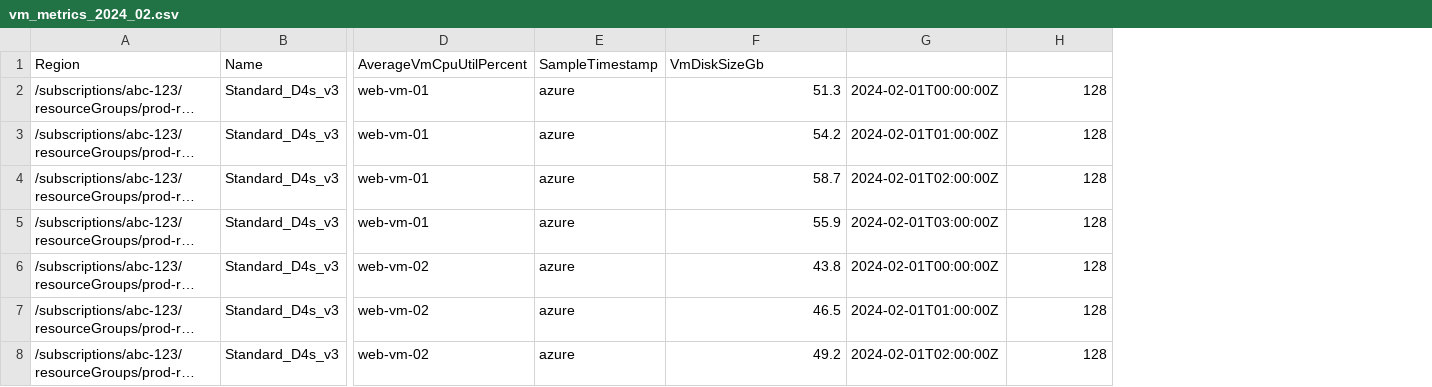
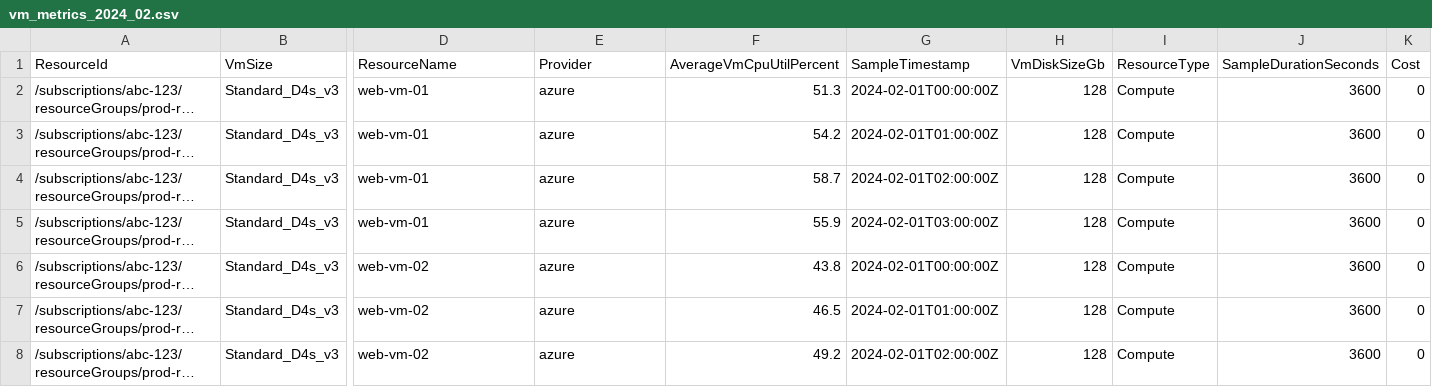
Before and after one commit to florent-morel/if-carmen, a CSV file: etc/sample_data/vm-metrics/vm_metrics_2024_02.csv, drawn as a sheet; only a part is shown, gaps mark what is left out; long unchanged cells end in …; removed rows and columns are numbered as before the commit, all else as after; rows hold the shown columns only; the diff names each change by its address in the sheet, - before the commit and + after, or states it on an @@ line.

```diff
--- a/etc/sample_data/vm-metrics/vm_metrics_2024_02.csv
+++ b/etc/sample_data/vm-metrics/vm_metrics_2024_02.csv
+column I, rows 2-8: all Compute
+column J, rows 2-8: all 3600
+column K, rows 2-8: all 0
-row 1: Region | Name | AverageVmCpuUtilPercent | SampleTimestamp | VmDiskSizeGb
+row 1: ResourceId | VmSize | ResourceName | Provider | AverageVmCpuUtilPercent | SampleTimestamp | VmDiskSizeGb | ResourceType | SampleDurationSeconds | Cost
```
Also changed, not shown: etc/sample_data/vm-metrics/vm_metrics_2024_01.csv, etc/sample_data/vm-metrics/vm_metrics_simple.csv, 42 other files.
